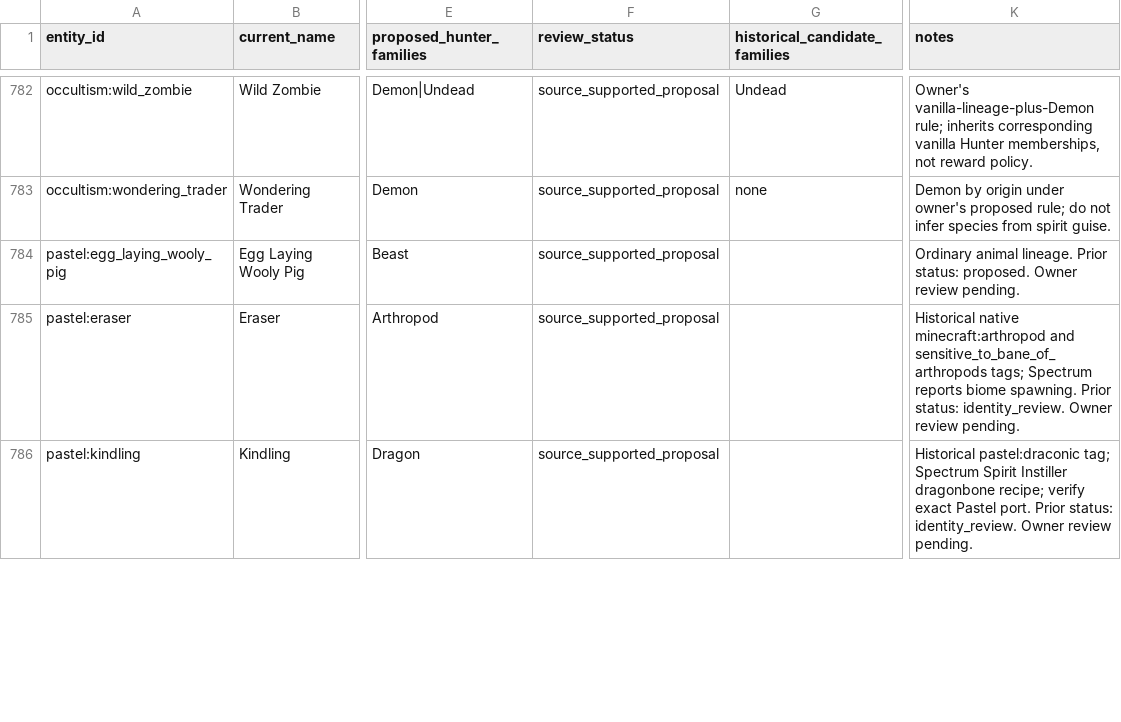
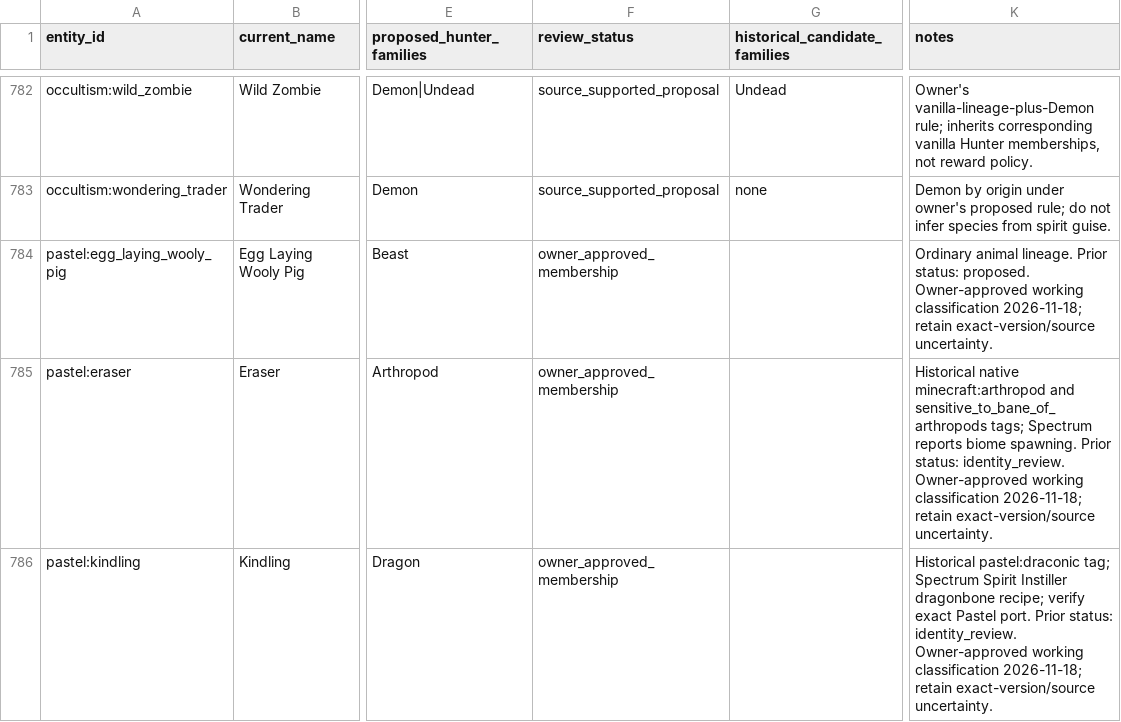
Before and after one commit to heatwaveqc/Too-Much-Magic-Modpack, a CSV file: docs/creatures/non-misc-pass-v1.csv, drawn as a sheet; only a part is shown, gaps mark what is left out; the diff covers the shown part only; the diff names each change by its address in the sheet, - before the commit and + after, or states it on an @@ line.

Commit message:
Lock six-mod review except Aurorian live investigation cases

```diff
--- a/docs/creatures/non-misc-pass-v1.csv
+++ b/docs/creatures/non-misc-pass-v1.csv
-F784:F786 (review_status): source_supported_proposal
+F784:F786 (review_status): owner_approved_membership
-K784 (notes): …status: proposed. Owner review pending.
+K784 (notes): …status: proposed. Owner-approved working classification 2026-11-18; retain exact-version/source uncertainty.
-K785 (notes): …status: identity_review. Owner review pending.
+K785 (notes): …status: identity_review. Owner-approved working classification 2026-11-18; retain exact-version/source uncertainty.
-K786 (notes): …status: identity_review. Owner review pending.
+K786 (notes): …status: identity_review. Owner-approved working classification 2026-11-18; retain exact-version/source uncertainty.
```
Also changed, not shown: 53 edited cells elsewhere in this file.
